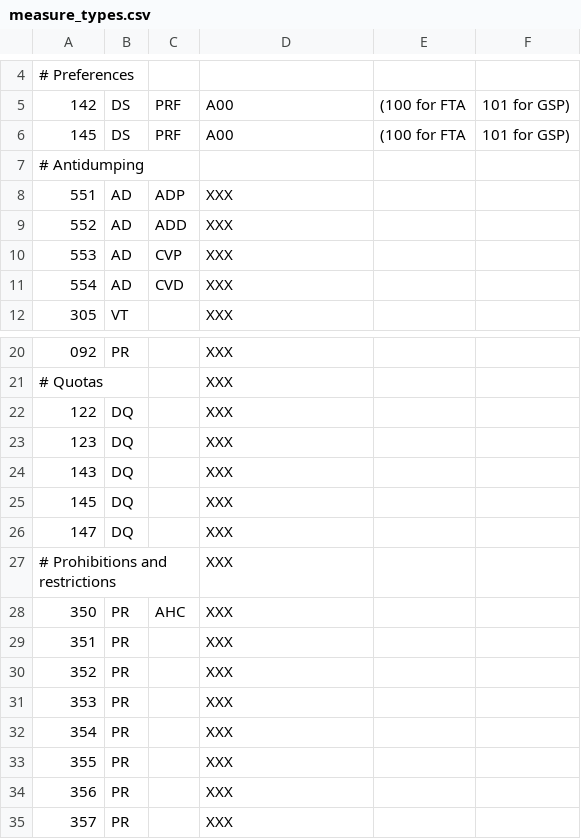
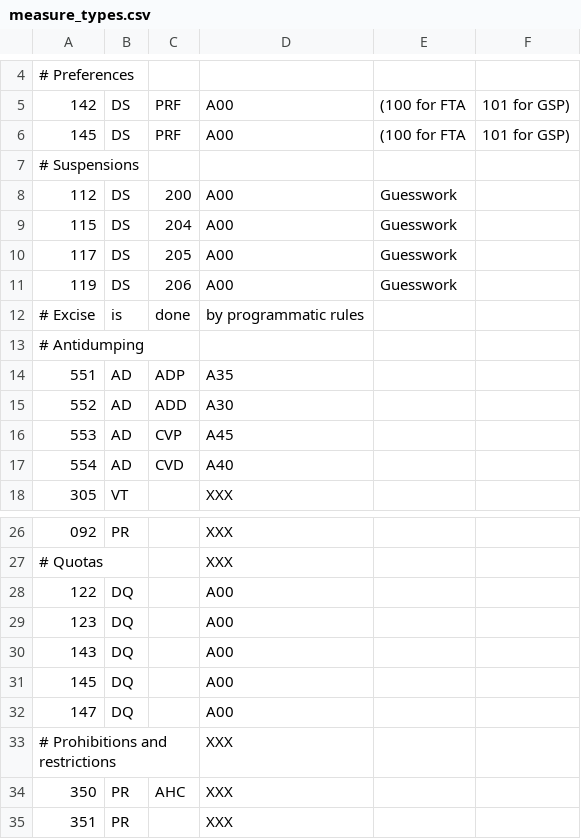
Before and after one commit to trade-tariff/electronic-tariff-file, a CSV file: data/reference/measure_types.csv, drawn as a sheet; only a part is shown, gaps mark what is left out; the shorter side is filled out with more unchanged rows.

Commit message:
VAT and excise measure types

```diff
--- a/data/reference/measure_types.csv
+++ b/data/reference/measure_types.csv
@@ -6,7 +6,13 @@
 145,DS,PRF,A00,(100 for FTA, 101 for GSP)
+# Suspensions,,,
+112,DS,200,A00,Guesswork
+115,DS,204,A00,Guesswork
+117,DS,205,A00,Guesswork
+119,DS,206,A00,Guesswork
+# Excise,is,done,by programmatic rules
 # Antidumping,,,
-551,AD,ADP,XXX
-552,AD,ADD,XXX
-553,AD,CVP,XXX
-554,AD,CVD,XXX
+551,AD,ADP,A35
+552,AD,ADD,A30
+553,AD,CVP,A45
+554,AD,CVD,A40
 305,VT,,XXX
@@ -21,7 +27,7 @@
 # Quotas,,,XXX
-122,DQ,,XXX
-123,DQ,,XXX
-143,DQ,,XXX
-145,DQ,,XXX
-147,DQ,,XXX
+122,DQ,,A00
+123,DQ,,A00
+143,DQ,,A00
+145,DQ,,A00
+147,DQ,,A00
 # Prohibitions and restrictions,,,XXX
```
Also changed, not shown: 7 other files.
